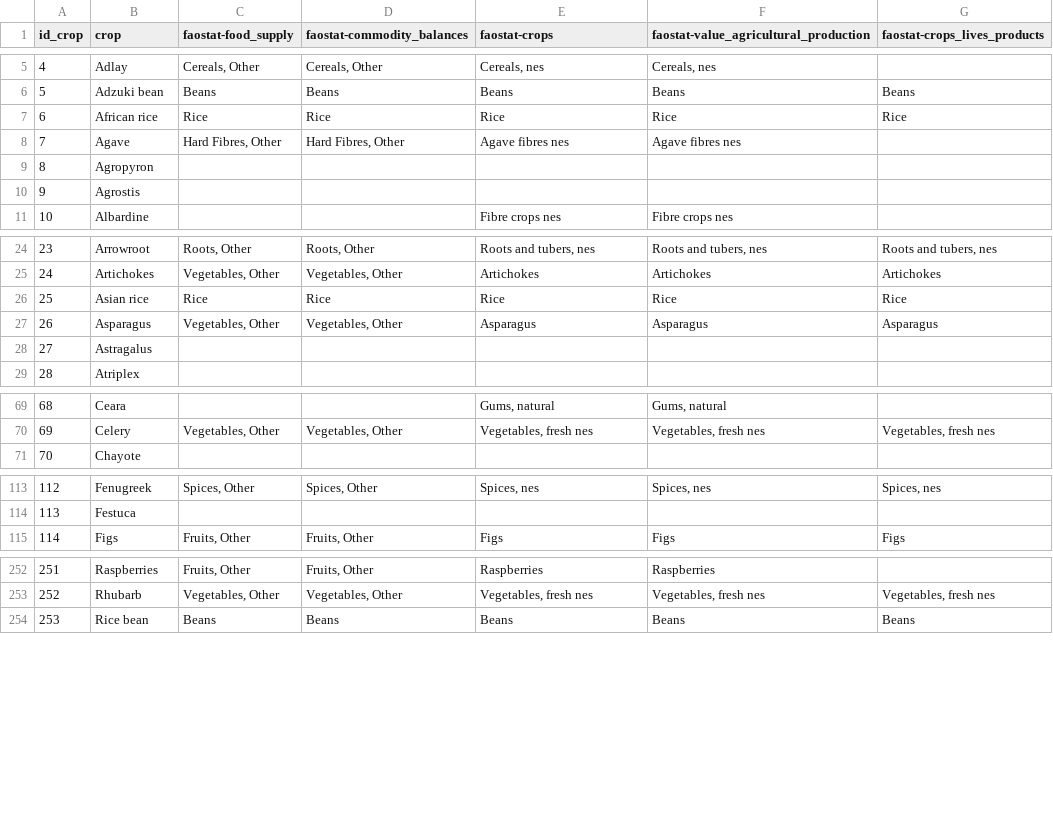
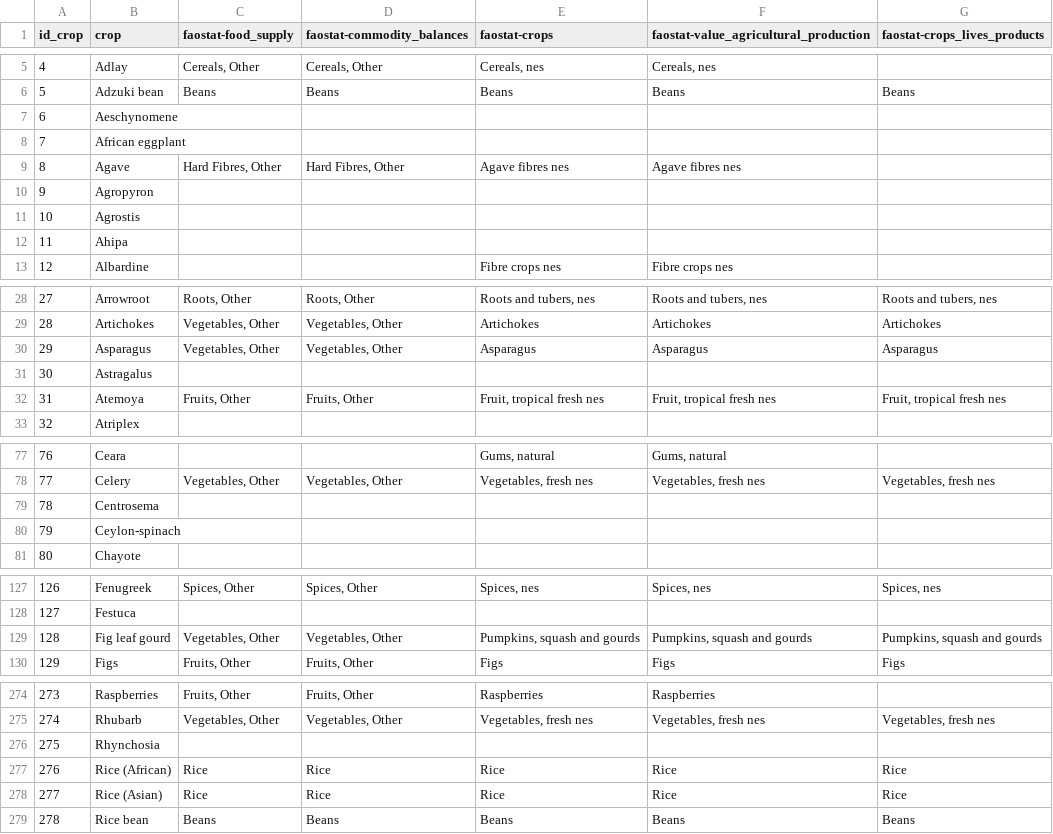
Before and after one commit to CIAT-DAPA/PlantTreatyInterdependence, a CSV file: src/R/conf/faostat/species_list.csv, drawn as a sheet; only a part is shown, gaps mark what is left out; removed rows and columns are numbered as before the commit, all else as after; the diff covers the shown part only; the diff names each change by its address in the sheet, - before the commit and + after, or states it on an @@ line.

```diff
--- a/src/R/conf/faostat/species_list.csv
+++ b/src/R/conf/faostat/species_list.csv
-row 7: 6 | African rice | Rice | Rice | Rice | Rice | Rice
+row 7: 6 | Aeschynomene
+row 8: 7 | African eggplant
@@ column A (id_crop) renumbered from row 9 down @@
+row 12: 11 | Ahipa
-row 26: 25 | Asian rice | Rice | Rice | Rice | Rice | Rice
+row 32: 31 | Atemoya | Fruits, Other | Fruits, Other | Fruit, tropical fresh nes | Fruit, tropical fresh nes | Fruit, tropical fresh nes
+row 79: 78 | Centrosema
+row 80: 79 | Ceylon-spinach
+row 129: 128 | Fig leaf gourd | Vegetables, Other | Vegetables, Other | Pumpkins, squash and gourds | Pumpkins, squash and gourds | Pumpkins, squash and gourds
+row 276: 275 | Rhynchosia
+row 277: 276 | Rice (African) | Rice | Rice | Rice | Rice | Rice
+row 278: 277 | Rice (Asian) | Rice | Rice | Rice | Rice | Rice
```
Also changed, not shown: 29 added rows elsewhere in this file, src/R/conf/crops.csv, src/R/conf/variables.csv, 19 other files.
